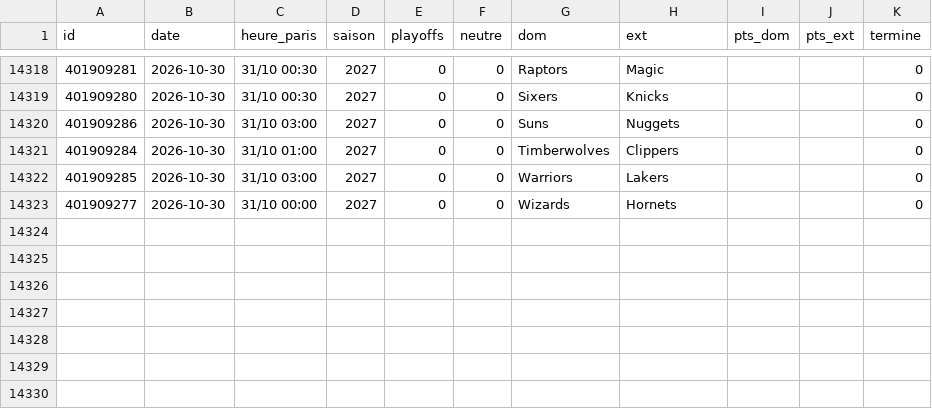
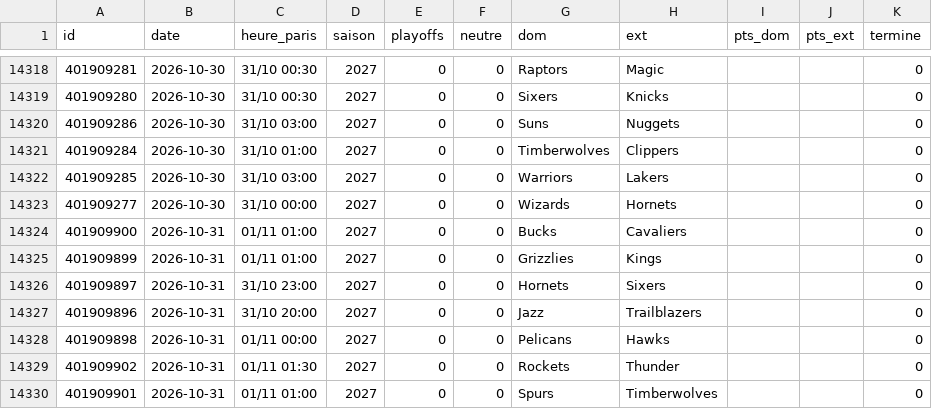
Before and after one commit to monstrekml/pronostics-app, a CSV file: data/nba/espn_matchs.csv, drawn as a sheet; only a part is shown, gaps mark what is left out.

```diff
--- a/data/nba/espn_matchs.csv
+++ b/data/nba/espn_matchs.csv
@@ -14323 +14323,8 @@ id,date,heure_paris,saison,playoffs,neutre,dom,ext,pts_dom,pts_ext,termine
 401909277,2026-10-30,31/10 00:00,2027,0,0,Wizards,Hornets,,,0
+401909900,2026-10-31,01/11 01:00,2027,0,0,Bucks,Cavaliers,,,0
+401909899,2026-10-31,01/11 01:00,2027,0,0,Grizzlies,Kings,,,0
+401909897,2026-10-31,31/10 23:00,2027,0,0,Hornets,Sixers,,,0
+401909896,2026-10-31,31/10 20:00,2027,0,0,Jazz,Trailblazers,,,0
+401909898,2026-10-31,01/11 00:00,2027,0,0,Pelicans,Hawks,,,0
+401909902,2026-10-31,01/11 01:30,2027,0,0,Rockets,Thunder,,,0
+401909901,2026-10-31,01/11 01:00,2027,0,0,Spurs,Timberwolves,,,0
```
Also changed, not shown: data/cotes/cotes.csv, data/foot/openfootball/la-liga_2627_resultats.csv, 2 other files.
